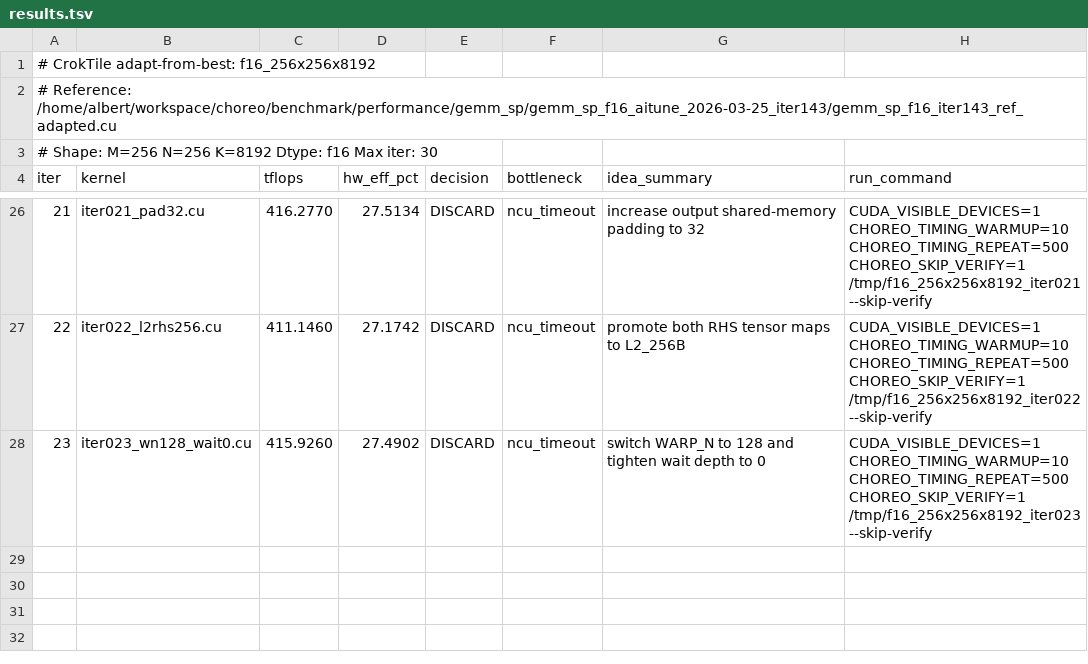
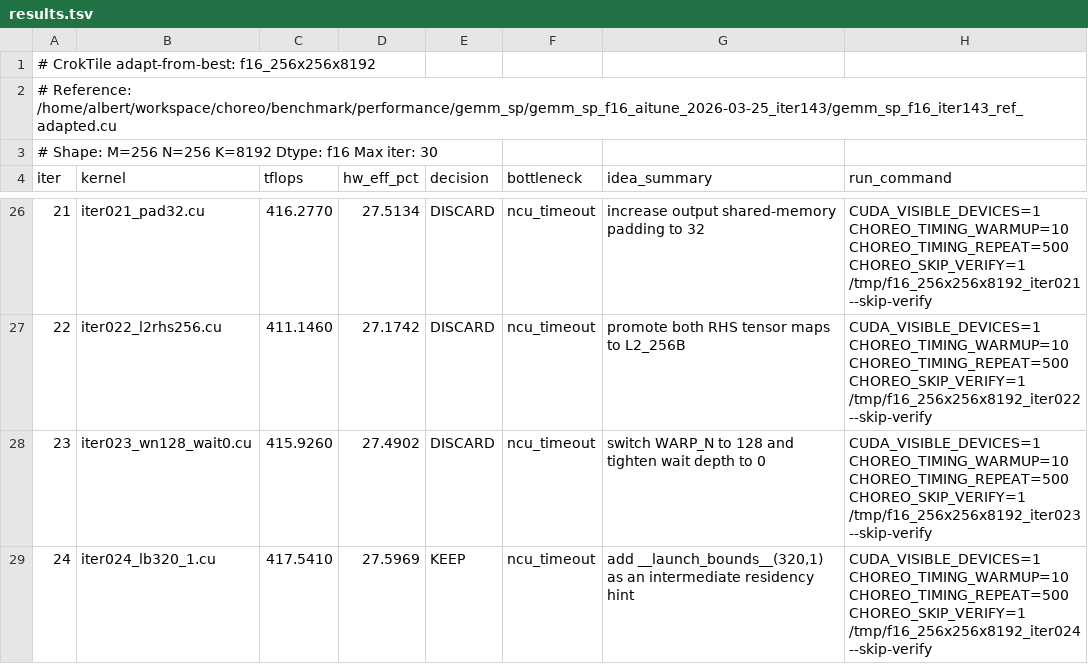
Before and after one commit to codes1gn/CroqTuner, a TSV file: tuning/logs/f16_256x256x8192/results.tsv, drawn as a sheet; only a part is shown, gaps mark what is left out.

Commit message:
f16_256x256x8192 iter024: add __launch_bounds__(320,1) as an intermediate residency hint - TFLOPS: 417.2810 -> 417.5410 (KEEP)

```diff
--- a/tuning/logs/f16_256x256x8192/results.tsv
+++ b/tuning/logs/f16_256x256x8192/results.tsv
@@ -28 +28,2 @@ iter	kernel	tflops	hw_eff_pct	decision	bottleneck	idea_summary	run_command
 23	iter023_wn128_wait0.cu	415.9260	27.4902	DISCARD	ncu_timeout	switch WARP_N to 128 and tighten wait depth to 0	CUDA_VISIBLE_DEVICES=1 CHOREO_TIMING_WARMUP=10 CHOREO_TIMING_REPEAT=500 CHOREO_SKIP_VERIFY=1 /tmp/f16_256x256x8192_iter023 --skip-verify
+24	iter024_lb320_1.cu	417.5410	27.5969	KEEP	ncu_timeout	add __launch_bounds__(320,1) as an intermediate residency hint	CUDA_VISIBLE_DEVICES=1 CHOREO_TIMING_WARMUP=10 CHOREO_TIMING_REPEAT=500 CHOREO_SKIP_VERIFY=1 /tmp/f16_256x256x8192_iter024 --skip-verify
```
Also changed, not shown: 6 other files.
